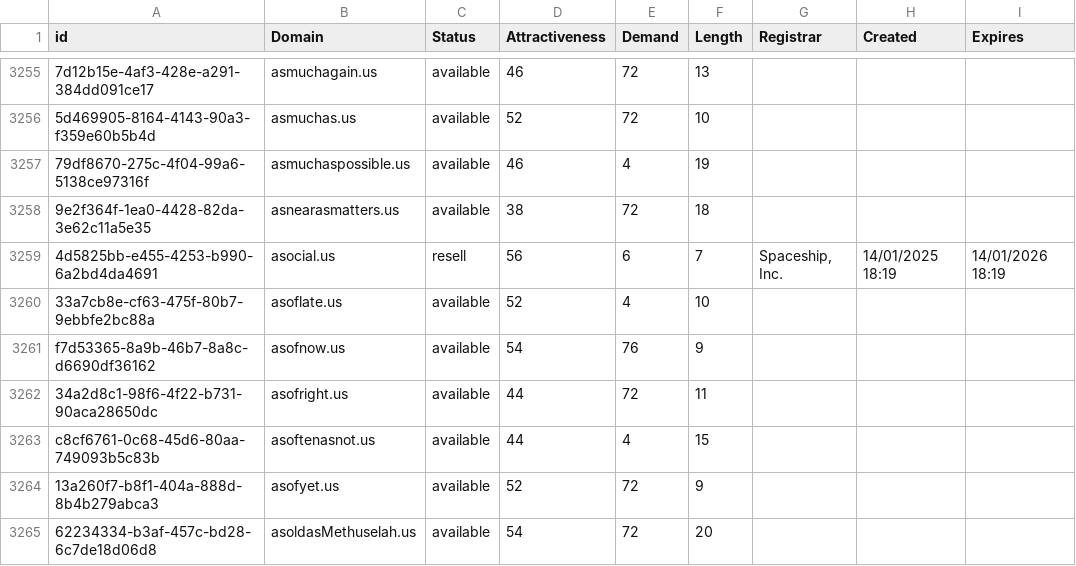
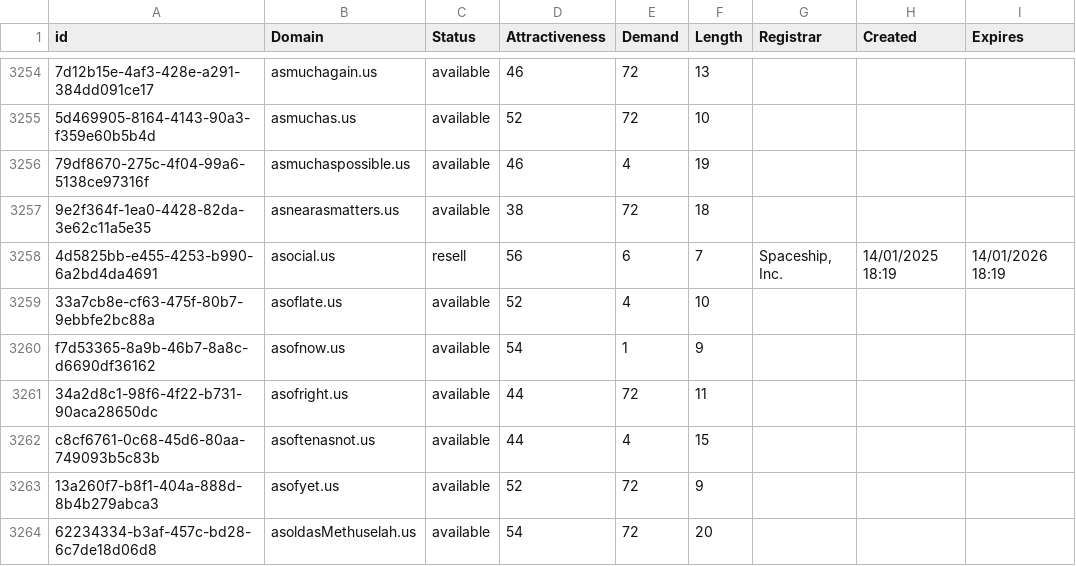
Before and after one commit to UniqueDomains/us-oneword-domains, a CSV file: us.csv, drawn as a sheet; only a part is shown, gaps mark what is left out; addresses are those after the commit; the diff covers the shown part only; the diff names each change by its address in the sheet, - before the commit and + after, or states it on an @@ line.

```diff
--- a/us.csv
+++ b/us.csv
-E3260 (Demand): 76
+E3260 (Demand): 1
```
Also changed, not shown: 6 added rows, 6 removed rows and 74 edited cells elsewhere in this file, 2 other files.
